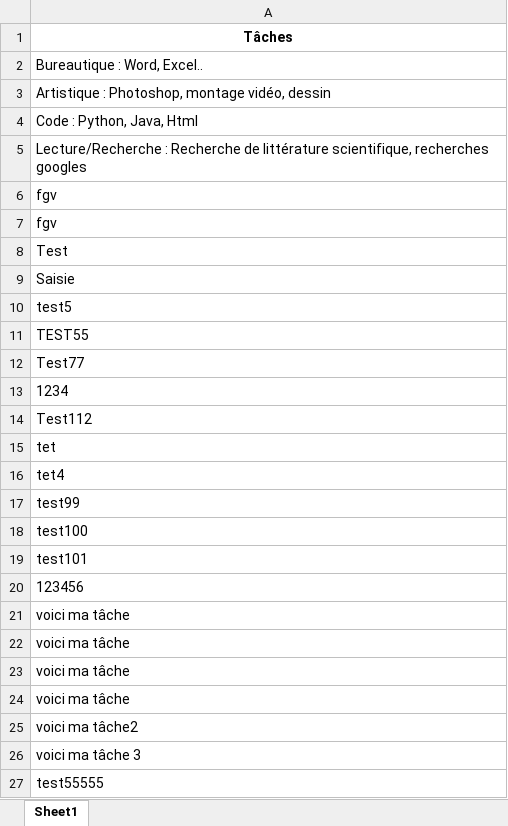
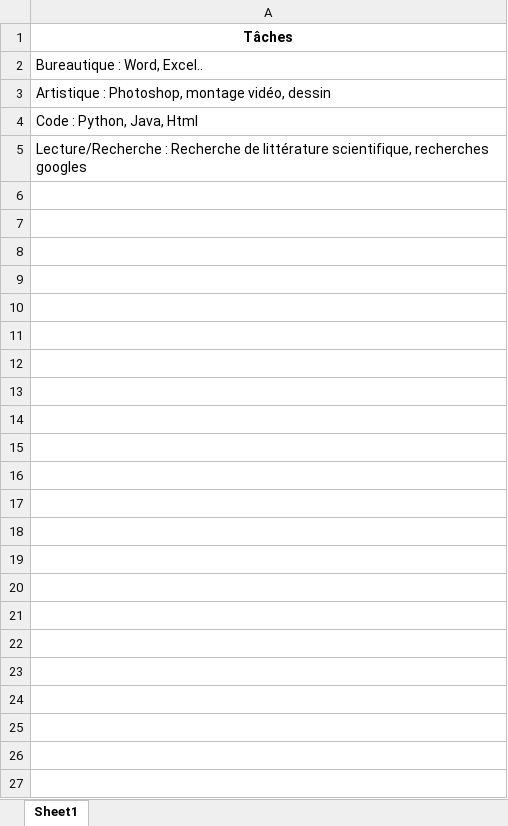
Before and after one commit to LeoGarciaCochard/Stage2024, an Excel workbook: Sources/taches.xlsx, sheet Sheet1, drawn as a sheet; values as stored, in another font and other column widths than the file's, no borders; the diff names each change by its address in the sheet, - before the commit and + after, or states it on an @@ line.

```diff
--- a/Sources/taches.xlsx (sheet Sheet1)
+++ b/Sources/taches.xlsx (sheet Sheet1)
-row 6: fgv
-row 7: fgv
-row 8: Test
-row 9: Saisie
-row 10: test5
-row 11: TEST55
-row 12: Test77
-row 13: 1234
-row 14: Test112
-row 15: tet
-row 16: tet4
-row 17: test99
-row 18: test100
-row 19: test101
-row 20: 123456
-row 21: voici ma tâche
-row 22: voici ma tâche
-row 23: voici ma tâche
-row 24: voici ma tâche
-row 25: voici ma tâche2
-row 26: voici ma tâche 3
-row 27: test55555
```
Also changed, not shown: Sources/info_participants.xlsx, 3 other files.
